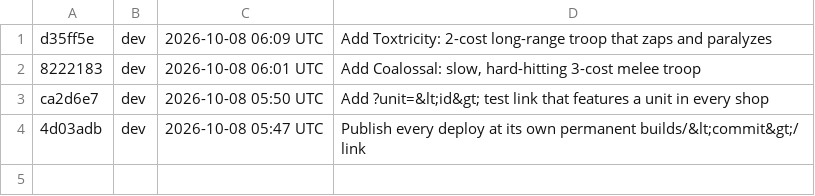
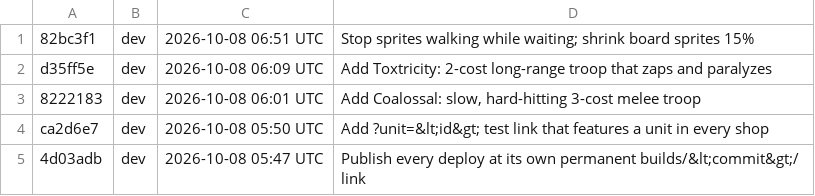
Before and after one commit to Anttyixx/Poke-Tactics, a TSV file: builds/list.tsv, drawn as a sheet; the diff names each change by its address in the sheet, - before the commit and + after, or states it on an @@ line.

```diff
--- a/builds/list.tsv
+++ b/builds/list.tsv
+row 1: 82bc3f1 | dev | 2026-10-08 06:51 UTC | Stop sprites walking while waiting; shrink board sprites 15%
```
Also changed, not shown: 19 other files.
